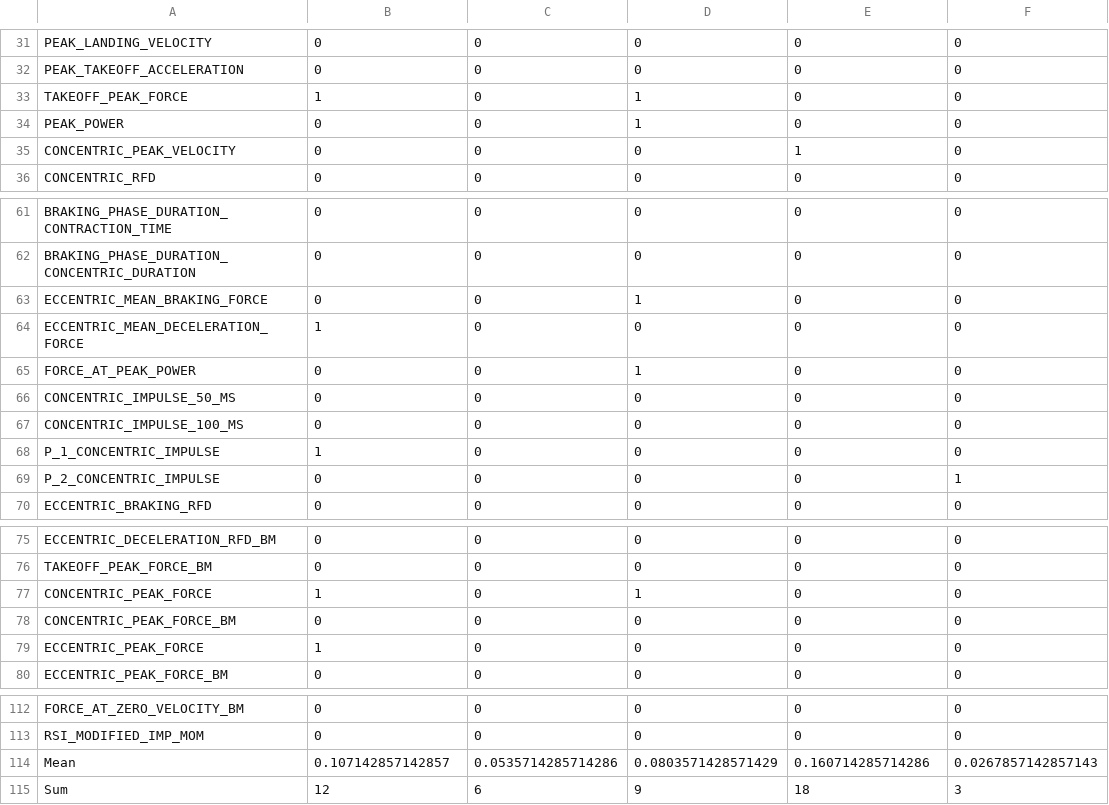
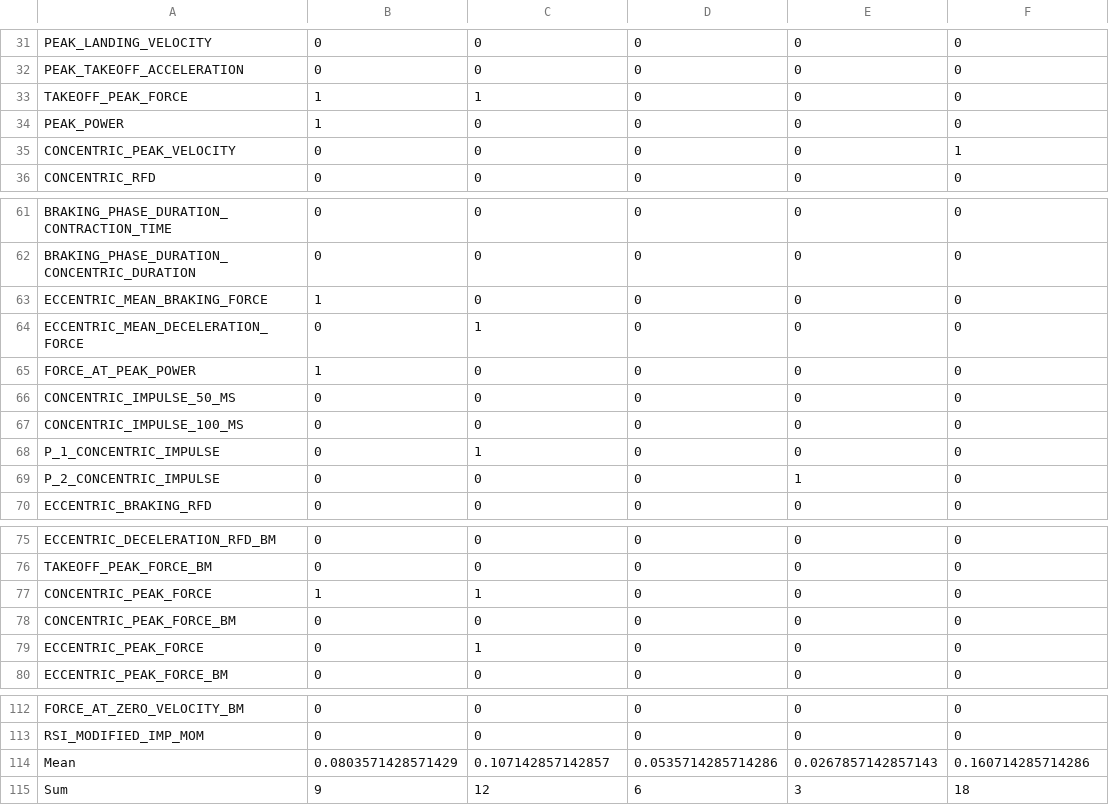
Before and after one commit to dcfrancis2000/GR_capstone_public, a CSV file: plots_summaries/metric_reliability_matrix.csv, drawn as a sheet; only a part is shown, gaps mark what is left out; the diff covers the shown part only.

```diff
--- a/plots_summaries/metric_reliability_matrix.csv
+++ b/plots_summaries/metric_reliability_matrix.csv
@@ -32,5 +32,5 @@
 "PEAK_TAKEOFF_ACCELERATION",0,0,0,0,0
-"TAKEOFF_PEAK_FORCE",1,0,1,0,0
-"PEAK_POWER",0,0,1,0,0
-"CONCENTRIC_PEAK_VELOCITY",0,0,0,1,0
+"TAKEOFF_PEAK_FORCE",1,1,0,0,0
+"PEAK_POWER",1,0,0,0,0
+"CONCENTRIC_PEAK_VELOCITY",0,0,0,0,1
 "CONCENTRIC_RFD",0,0,0,0,0
@@ -62,9 +62,9 @@
 "BRAKING_PHASE_DURATION_CONCENTRIC_DURATION",0,0,0,0,0
-"ECCENTRIC_MEAN_BRAKING_FORCE",0,0,1,0,0
-"ECCENTRIC_MEAN_DECELERATION_FORCE",1,0,0,0,0
-"FORCE_AT_PEAK_POWER",0,0,1,0,0
+"ECCENTRIC_MEAN_BRAKING_FORCE",1,0,0,0,0
+"ECCENTRIC_MEAN_DECELERATION_FORCE",0,1,0,0,0
+"FORCE_AT_PEAK_POWER",1,0,0,0,0
 "CONCENTRIC_IMPULSE_50_MS",0,0,0,0,0
 "CONCENTRIC_IMPULSE_100_MS",0,0,0,0,0
-"P_1_CONCENTRIC_IMPULSE",1,0,0,0,0
-"P_2_CONCENTRIC_IMPULSE",0,0,0,0,1
+"P_1_CONCENTRIC_IMPULSE",0,1,0,0,0
+"P_2_CONCENTRIC_IMPULSE",0,0,0,1,0
 "ECCENTRIC_BRAKING_RFD",0,0,0,0,0
@@ -76,5 +76,5 @@
 "TAKEOFF_PEAK_FORCE_BM",0,0,0,0,0
-"CONCENTRIC_PEAK_FORCE",1,0,1,0,0
+"CONCENTRIC_PEAK_FORCE",1,1,0,0,0
 "CONCENTRIC_PEAK_FORCE_BM",0,0,0,0,0
-"ECCENTRIC_PEAK_FORCE",1,0,0,0,0
+"ECCENTRIC_PEAK_FORCE",0,1,0,0,0
 "ECCENTRIC_PEAK_FORCE_BM",0,0,0,0,0
@@ -113,3 +113,3 @@
 "RSI_MODIFIED_IMP_MOM",0,0,0,0,0
-"Mean",0.107142857142857,0.0535714285714286,0.0803571428571429,0.160714285714286,0.0267857142857143
-"Sum",12,6,9,18,3
+"Mean",0.0803571428571429,0.107142857142857,0.0535714285714286,0.0267857142857143,0.160714285714286
+"Sum",9,12,6,3,18
```
Also changed, not shown: 1 added row, 1 removed row and 58 edited cells elsewhere in this file, 17 other files.
